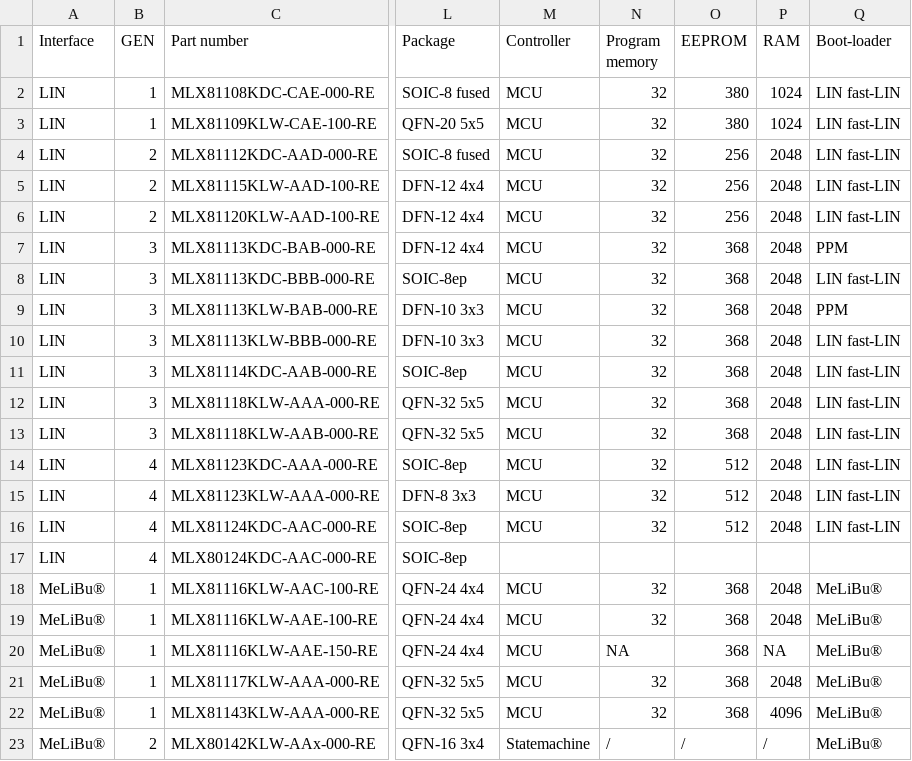
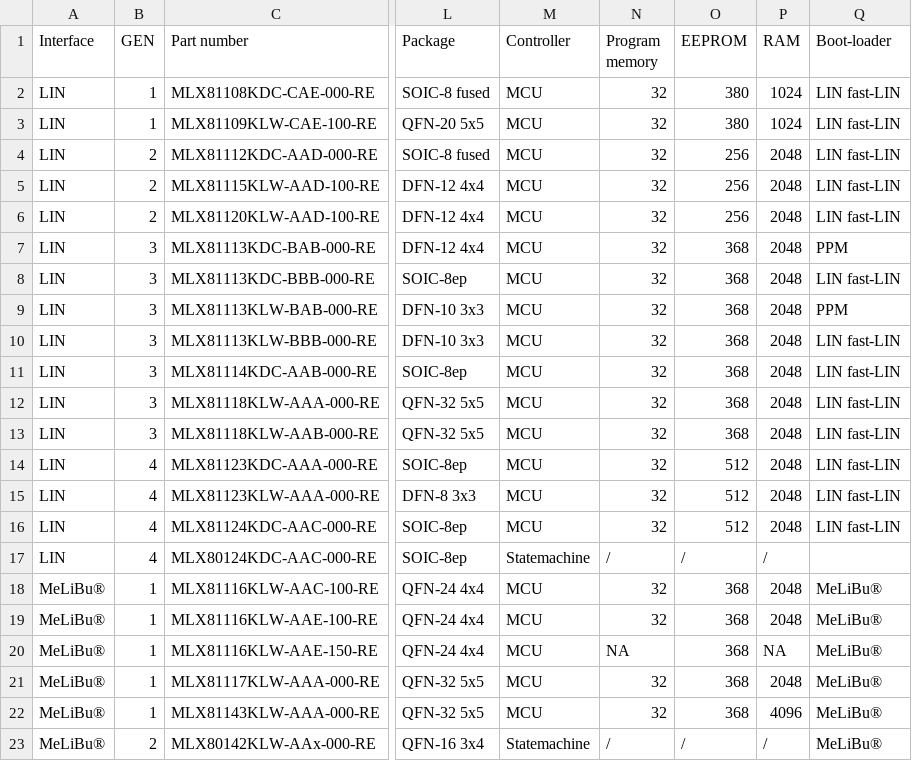
Before and after one commit to MelexisBC/Wizard---Smart-LED-Driver-ICs-Data, a CSV file: Smart-LED-Driver-ICs-Wizard-Data.csv, drawn as a sheet; only a part is shown, gaps mark what is left out; the diff names each change by its address in the sheet, - before the commit and + after, or states it on an @@ line.

Commit message:
Wizard - Smart LED driver ICs - Google sheet updated

```diff
--- a/Smart-LED-Driver-ICs-Wizard-Data.csv
+++ b/Smart-LED-Driver-ICs-Wizard-Data.csv
-M17 (Controller): (empty)
+M17 (Controller): Statemachine
-N17 (Program memory): (empty)
+N17 (Program memory): /
-O17 (EEPROM): (empty)
+O17 (EEPROM): /
-P17 (RAM): (empty)
+P17 (RAM): /
```
